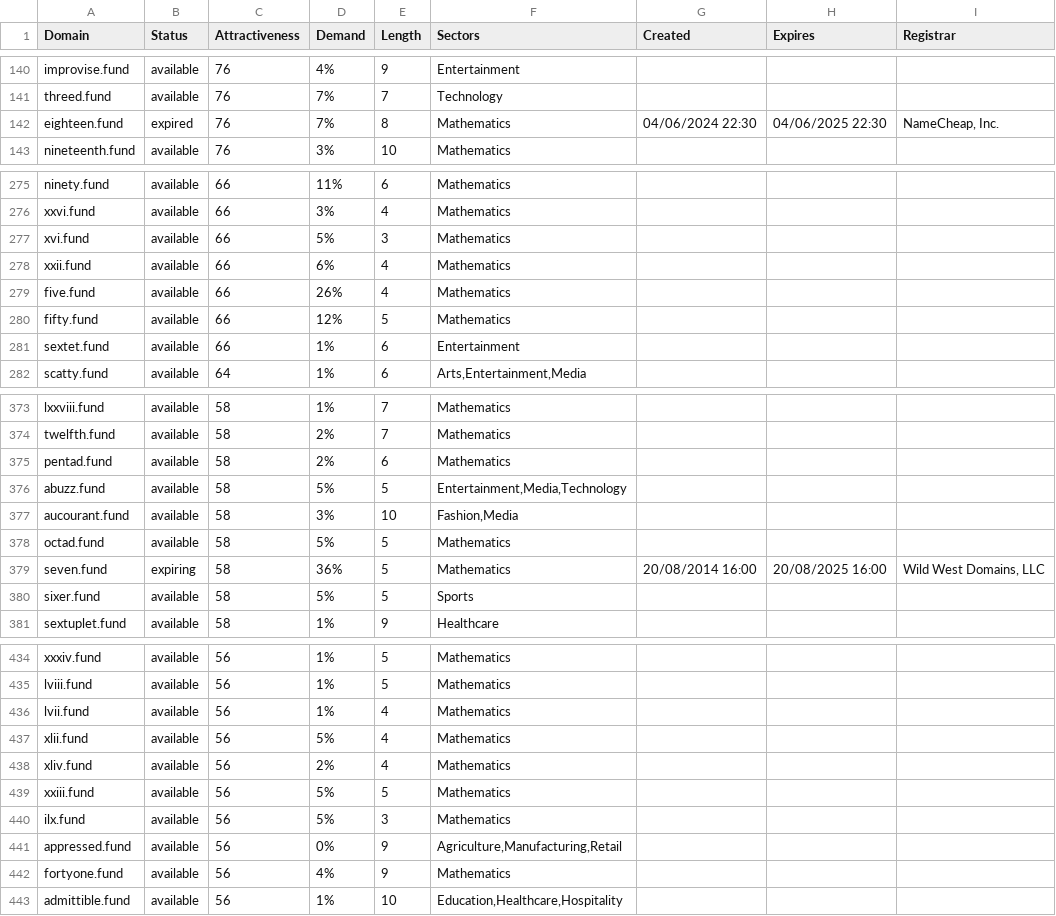
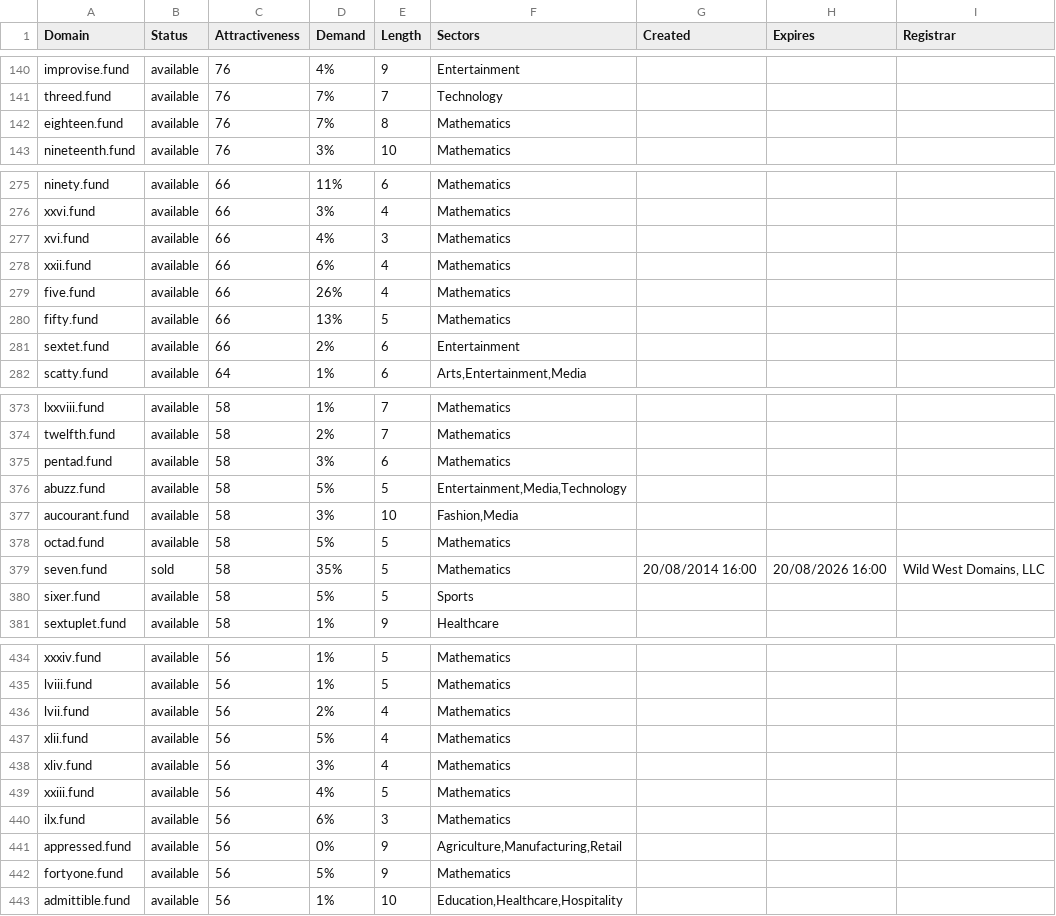
Before and after one commit to UniqueDomains/fund-oneword-domains, a CSV file: fund.csv, drawn as a sheet; only a part is shown, gaps mark what is left out; the diff covers the shown part only.

Commit message:
Domains update

```diff
--- a/fund.csv
+++ b/fund.csv
@@ -141,3 +141,3 @@ improvise.fund,available,76,4%,9,Entertainment,,,
 threed.fund,available,76,7%,7,Technology,,,
-eighteen.fund,expired,76,7%,8,Mathematics,04/06/2024 22:30,04/06/2025 22:30,"NameCheap, Inc."
+eighteen.fund,available,76,7%,8,Mathematics,,,
 nineteenth.fund,available,76,3%,10,Mathematics,,,
@@ -276,7 +276,7 @@ ninety.fund,available,66,11%,6,Mathematics,,,
 xxvi.fund,available,66,3%,4,Mathematics,,,
-xvi.fund,available,66,5%,3,Mathematics,,,
+xvi.fund,available,66,4%,3,Mathematics,,,
 xxii.fund,available,66,6%,4,Mathematics,,,
 five.fund,available,66,26%,4,Mathematics,,,
-fifty.fund,available,66,12%,5,Mathematics,,,
-sextet.fund,available,66,1%,6,Entertainment,,,
+fifty.fund,available,66,13%,5,Mathematics,,,
+sextet.fund,available,66,2%,6,Entertainment,,,
 scatty.fund,available,64,1%,6,"Arts,Entertainment,Media",,,
@@ -374,3 +374,3 @@ lxxviii.fund,available,58,1%,7,Mathematics,,,
 twelfth.fund,available,58,2%,7,Mathematics,,,
-pentad.fund,available,58,2%,6,Mathematics,,,
+pentad.fund,available,58,3%,6,Mathematics,,,
 abuzz.fund,available,58,5%,5,"Entertainment,Media,Technology",,,
@@ -378,3 +378,3 @@ aucourant.fund,available,58,3%,10,"Fashion,Media",,,
 octad.fund,available,58,5%,5,Mathematics,,,
-seven.fund,expiring,58,36%,5,Mathematics,20/08/2014 16:00,20/08/2025 16:00,"Wild West Domains, LLC"
+seven.fund,sold,58,35%,5,Mathematics,20/08/2014 16:00,20/08/2026 16:00,"Wild West Domains, LLC"
 sixer.fund,available,58,5%,5,Sports,,,
@@ -435,9 +435,9 @@ xxxiv.fund,available,56,1%,5,Mathematics,,,
 lviii.fund,available,56,1%,5,Mathematics,,,
-lvii.fund,available,56,1%,4,Mathematics,,,
+lvii.fund,available,56,2%,4,Mathematics,,,
 xlii.fund,available,56,5%,4,Mathematics,,,
-xliv.fund,available,56,2%,4,Mathematics,,,
-xxiii.fund,available,56,5%,5,Mathematics,,,
-ilx.fund,available,56,5%,3,Mathematics,,,
+xliv.fund,available,56,3%,4,Mathematics,,,
+xxiii.fund,available,56,4%,5,Mathematics,,,
+ilx.fund,available,56,6%,3,Mathematics,,,
 appressed.fund,available,56,0%,9,"Agriculture,Manufacturing,Retail",,,
-fortyone.fund,available,56,4%,9,Mathematics,,,
+fortyone.fund,available,56,5%,9,Mathematics,,,
 admittible.fund,available,56,1%,10,"Education,Healthcare,Hospitality",,,
```
Also changed, not shown: 42 edited cells elsewhere in this file, 2 other files.
